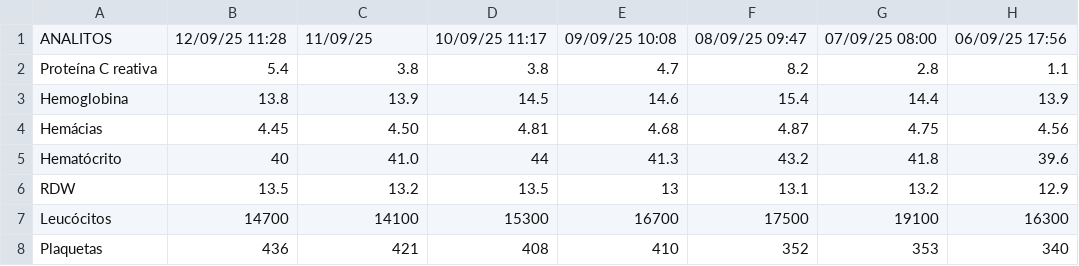
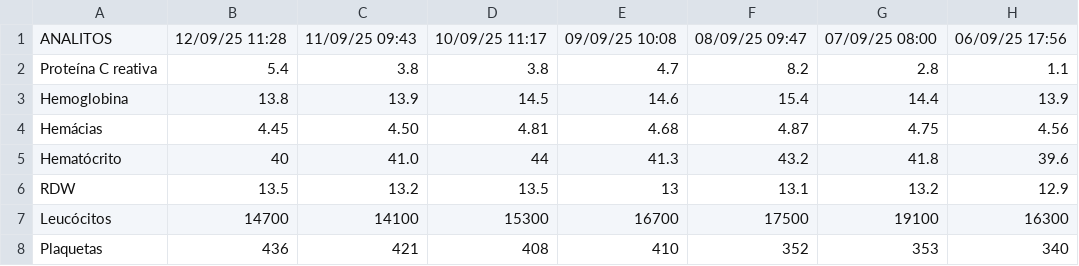
Before and after one commit to ronaldokun/maladie, a CSV file: blood_markers_pivot.csv, drawn as a sheet; only a part is shown; the diff names each change by its address in the sheet, - before the commit and + after, or states it on an @@ line.

Commit message:
Fixed Datetime from 11-09

```diff
--- a/blood_markers_pivot.csv
+++ b/blood_markers_pivot.csv
-C1: 11/09/25
+C1: 11/09/25 09:43
```
